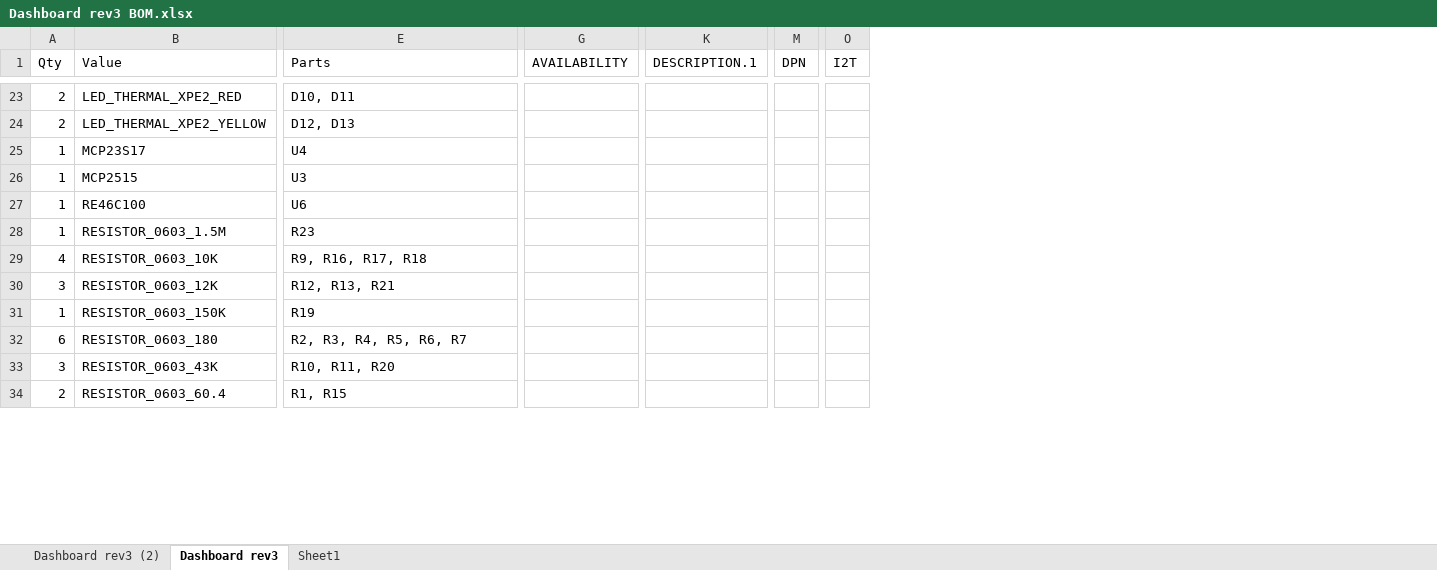
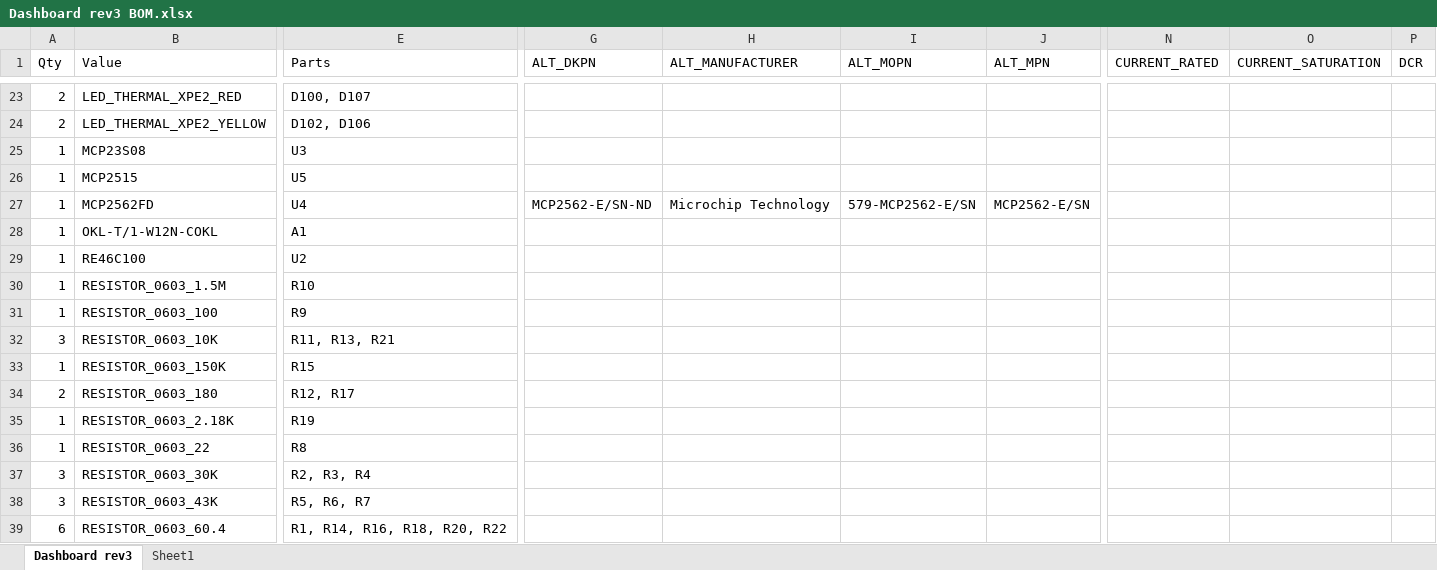
Before and after one commit to hytech-racing/circuits-2022, an Excel workbook: EAGLE Board Designs/Dashboard/Order files/Dashboard rev3 BOM.xlsx, sheet Dashboard rev3, drawn as a sheet; only a part is shown, gaps mark what is left out; values as stored, in another font and other column widths than the file's, no borders; table styles not drawn; removed rows and columns are numbered as before the commit, all else as after; rows hold the shown columns only; the diff covers the shown part only; the diff names each change by its address in the sheet, - before the commit and + after, or states it on an @@ line.

```diff
--- a/EAGLE Board Designs/Dashboard/Order files/Dashboard rev3 BOM.xlsx (sheet Dashboard rev3)
+++ b/EAGLE Board Designs/Dashboard/Order files/Dashboard rev3 BOM.xlsx (sheet Dashboard rev3)
-sheet tab: Dashboard rev3 (2)
-column G (AVAILABILITY), empty
+column G (ALT_DKPN), empty
+column H (ALT_MANUFACTURER), empty
+column I (ALT_MOPN), empty
+column J (ALT_MPN), empty
-column K (DESCRIPTION.1), empty
+column N (CURRENT_RATED), empty
+column O (CURRENT_SATURATION), empty
+column P (DCR), empty
-column M (DPN), empty
-column O (I2T), empty
-E23 (Parts): D10, D11
+E23 (Parts): D100, D107
-E24 (Parts): D12, D13
+E24 (Parts): D102, D106
-B25 (Value): MCP23S17
+B25 (Value): MCP23S08
-E25 (Parts): U4
+E25 (Parts): U3
-E26 (Parts): U3
+E26 (Parts): U5
+row 27: 1 | MCP2562FD | U4 | MCP2562-E/SN-ND | Microchip Technology | 579-MCP2562-E/SN | MCP2562-E/SN
+row 28: 1 | OKL-T/1-W12N-COKL | A1
-E29 (Parts): U6
+E29 (Parts): U2
-E30 (Parts): R23
+E30 (Parts): R10
+row 31: 1 | RESISTOR_0603_100 | R9
-A32 (Qty): 4
+A32 (Qty): 3
-E32 (Parts): R9, R16, R17, R18
+E32 (Parts): R11, R13, R21
-row 30: 3 | RESISTOR_0603_12K | R12, R13, R21
-E33 (Parts): R19
+E33 (Parts): R15
-A34 (Qty): 6
+A34 (Qty): 2
-E34 (Parts): R2, R3, R4, R5, R6, R7
+E34 (Parts): R12, R17
+row 35: 1 | RESISTOR_0603_2.18K | R19
+row 36: 1 | RESISTOR_0603_22 | R8
+row 37: 3 | RESISTOR_0603_30K | R2, R3, R4
-E38 (Parts): R10, R11, R20
+E38 (Parts): R5, R6, R7
-A39 (Qty): 2
+A39 (Qty): 6
-E39 (Parts): R1, R15
+E39 (Parts): R1, R14, R16, R18, R20, R22
```
Also changed, not shown: 7 added rows, 9 removed rows, 5 removed columns and 62 edited cells elsewhere in this sheet, 6 other files.
